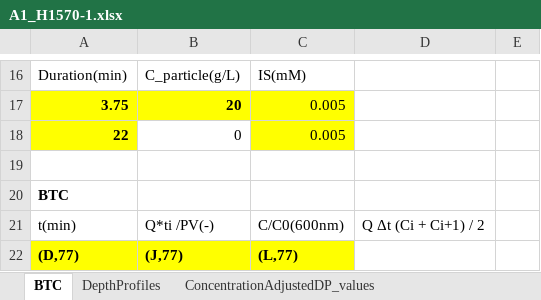
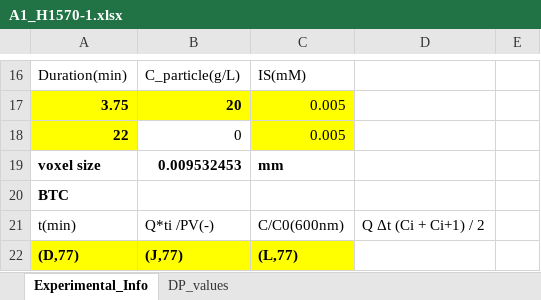
Before and after one commit to JanisPat/2021WR031807, an Excel workbook: A1_H1570-1.xlsx, sheet Experimental_Info, drawn as a sheet; only a part is shown, gaps mark what is left out; values as stored, in another font and other column widths than the file's, no borders; charts and pictures not drawn; the diff names each change by its address in the sheet, - before the commit and + after, or states it on an @@ line.

```diff
--- a/A1_H1570-1.xlsx (sheet Experimental_Info)
+++ b/A1_H1570-1.xlsx (sheet Experimental_Info)
-sheet tab: BTC
+sheet tab: Experimental_Info
-sheet tab: ConcentrationAdjustedDP_values
+sheet tab: DP_values
-sheet tab: DepthProfiles
-row 19: (empty)
+row 19: voxel size | 0.009532453 | mm
```
Also changed, not shown: sheet DP_values, charts or pictures.
